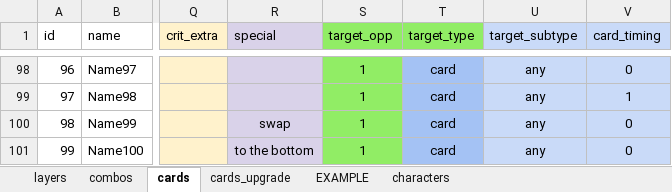
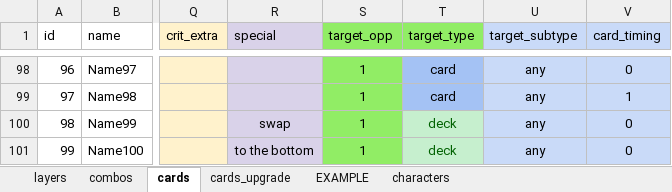
Before and after one commit to ethercards/ec-br, an Excel workbook: deckfight2.xlsx, sheet cards, drawn as a sheet; only a part is shown, gaps mark what is left out; values as stored, in another font and other column widths than the file's, no borders; the diff names each change by its address in the sheet, - before the commit and + after, or states it on an @@ line.

```diff
--- a/deckfight2.xlsx (sheet cards)
+++ b/deckfight2.xlsx (sheet cards)
-T100:T101 (target_type): card
+T100:T101 (target_type): deck
@@ T100:T101 fill: #A4C2F4 → #C6EFCE, text colour: black → #006100 @@
```
Also changed, not shown: 1 other file.
